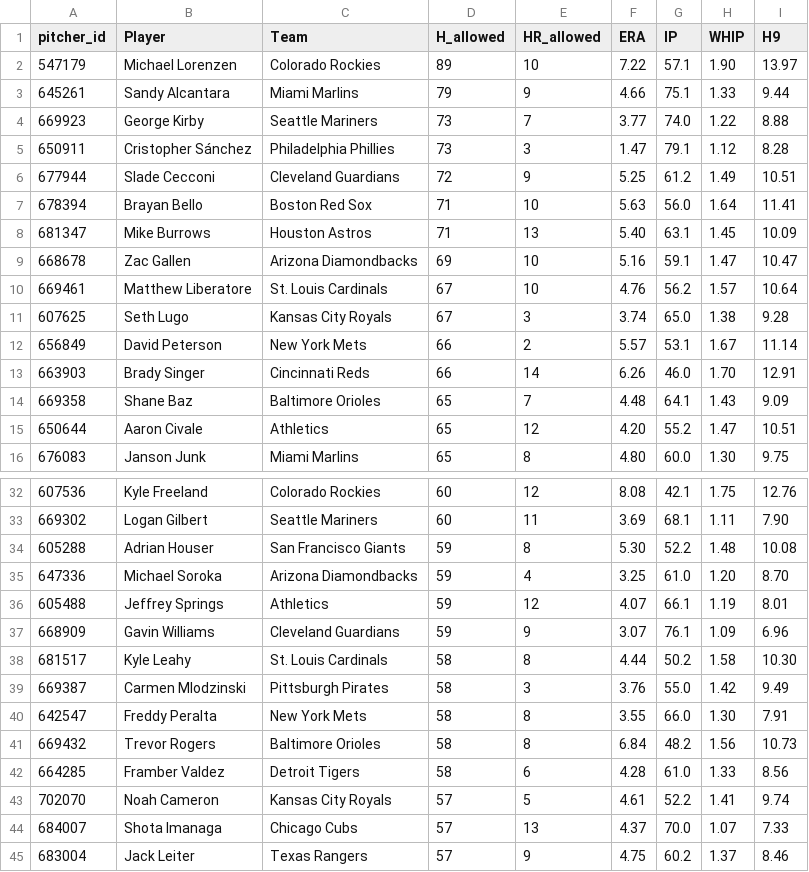
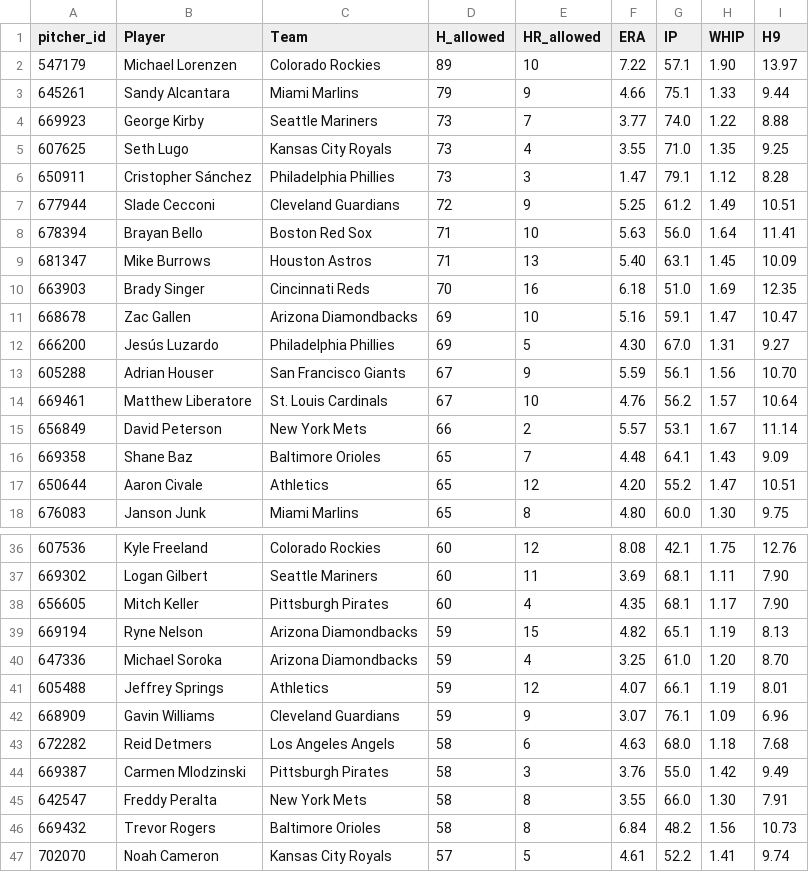
Before and after one commit to HitByOne/mlb-dashboard, a CSV file: data/leaky_pitchers.csv, drawn as a sheet; only a part is shown, gaps mark what is left out; the shorter side is filled out with more unchanged rows; the diff covers the shown part only.

```diff
--- a/data/leaky_pitchers.csv
+++ b/data/leaky_pitchers.csv
@@ -4,2 +4,3 @@ pitcher_id,Player,Team,H_allowed,HR_allowed,ERA,IP,WHIP,H9
 669923,George Kirby,Seattle Mariners,73,7,3.77,74.0,1.22,8.88
+607625,Seth Lugo,Kansas City Royals,73,4,3.55,71.0,1.35,9.25
 650911,Cristopher Sánchez,Philadelphia Phillies,73,3,1.47,79.1,1.12,8.28
@@ -8,7 +9,8 @@ pitcher_id,Player,Team,H_allowed,HR_allowed,ERA,IP,WHIP,H9
 681347,Mike Burrows,Houston Astros,71,13,5.40,63.1,1.45,10.09
+663903,Brady Singer,Cincinnati Reds,70,16,6.18,51.0,1.69,12.35
 668678,Zac Gallen,Arizona Diamondbacks,69,10,5.16,59.1,1.47,10.47
+666200,Jesús Luzardo,Philadelphia Phillies,69,5,4.30,67.0,1.31,9.27
+605288,Adrian Houser,San Francisco Giants,67,9,5.59,56.1,1.56,10.70
 669461,Matthew Liberatore,St. Louis Cardinals,67,10,4.76,56.2,1.57,10.64
-607625,Seth Lugo,Kansas City Royals,67,3,3.74,65.0,1.38,9.28
 656849,David Peterson,New York Mets,66,2,5.57,53.1,1.67,11.14
-663903,Brady Singer,Cincinnati Reds,66,14,6.26,46.0,1.70,12.91
 669358,Shane Baz,Baltimore Orioles,65,7,4.48,64.1,1.43,9.09
@@ -33,3 +37,4 @@ pitcher_id,Player,Team,H_allowed,HR_allowed,ERA,IP,WHIP,H9
 669302,Logan Gilbert,Seattle Mariners,60,11,3.69,68.1,1.11,7.90
-605288,Adrian Houser,San Francisco Giants,59,8,5.30,52.2,1.48,10.08
+656605,Mitch Keller,Pittsburgh Pirates,60,4,4.35,68.1,1.17,7.90
+669194,Ryne Nelson,Arizona Diamondbacks,59,15,4.82,65.1,1.19,8.13
 647336,Michael Soroka,Arizona Diamondbacks,59,4,3.25,61.0,1.20,8.70
@@ -37,3 +42,3 @@ pitcher_id,Player,Team,H_allowed,HR_allowed,ERA,IP,WHIP,H9
 668909,Gavin Williams,Cleveland Guardians,59,9,3.07,76.1,1.09,6.96
-681517,Kyle Leahy,St. Louis Cardinals,58,8,4.44,50.2,1.58,10.30
+672282,Reid Detmers,Los Angeles Angels,58,6,4.63,68.0,1.18,7.68
 669387,Carmen Mlodzinski,Pittsburgh Pirates,58,3,3.76,55.0,1.42,9.49
@@ -41,3 +46,2 @@ pitcher_id,Player,Team,H_allowed,HR_allowed,ERA,IP,WHIP,H9
 669432,Trevor Rogers,Baltimore Orioles,58,8,6.84,48.2,1.56,10.73
-664285,Framber Valdez,Detroit Tigers,58,6,4.28,61.0,1.33,8.56
 702070,Noah Cameron,Kansas City Royals,57,5,4.61,52.2,1.41,9.74
```
Also changed, not shown: 3 added rows and 1 removed row elsewhere in this file, data/hr_leaders.csv, data/pitcher_k_rates.csv, 14 other files.
